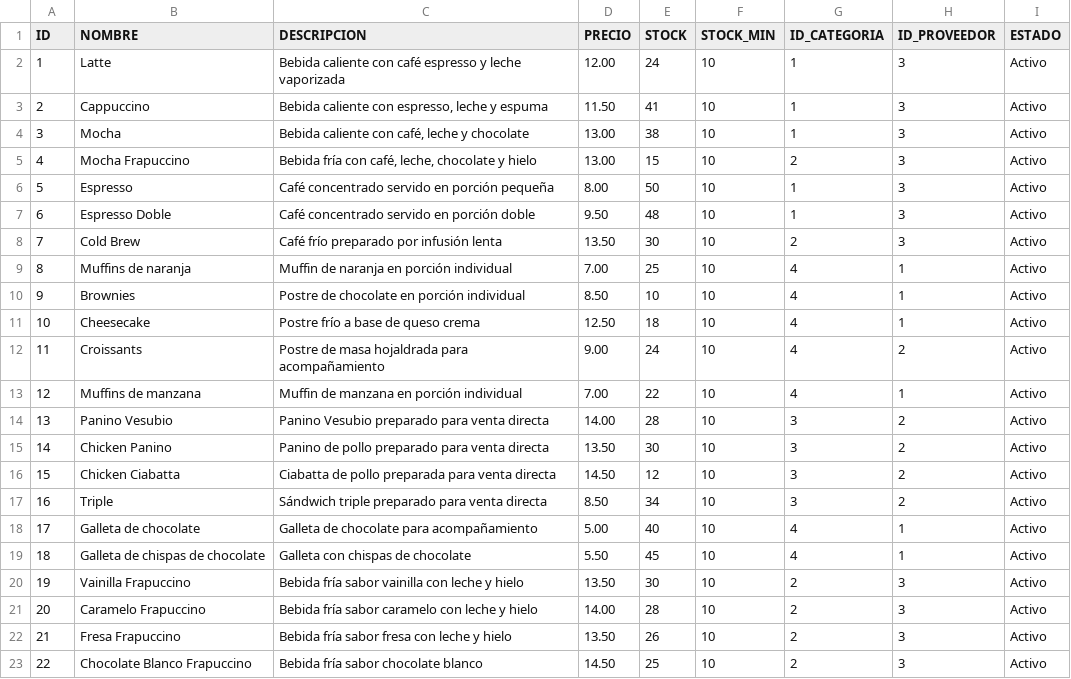
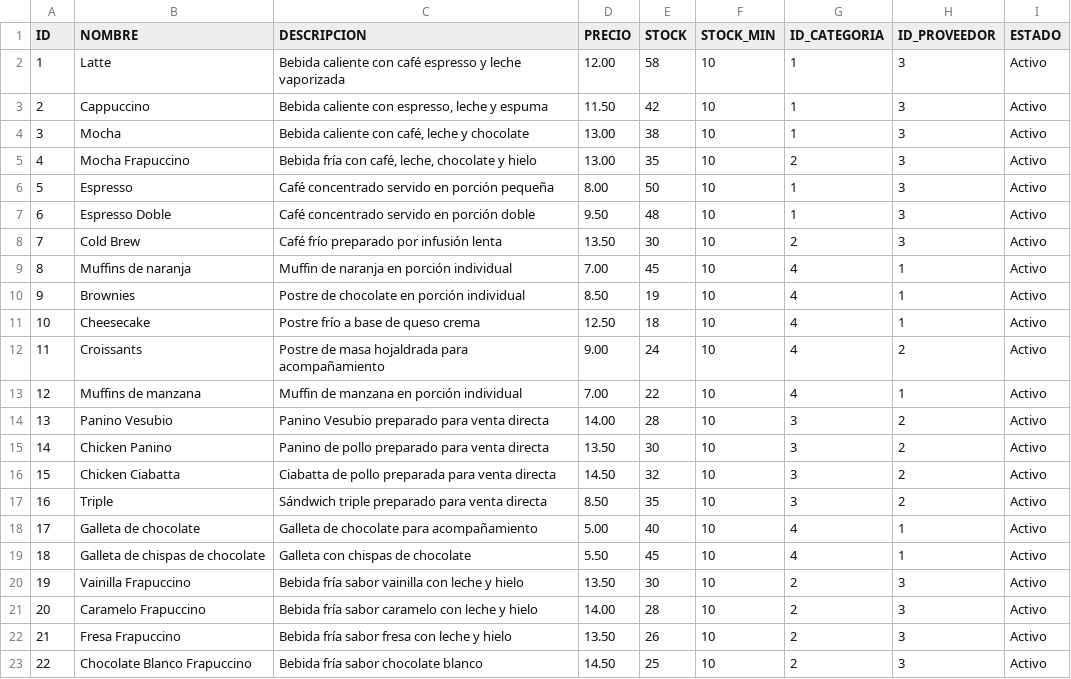
Before and after one commit to Reydiaz324/Cafeteria-Aurora-POO, a CSV file: datos/productos.csv, drawn as a sheet.

```diff
--- a/datos/productos.csv
+++ b/datos/productos.csv
@@ -1,6 +1,6 @@
 ID;NOMBRE;DESCRIPCION;PRECIO;STOCK;STOCK_MIN;ID_CATEGORIA;ID_PROVEEDOR;ESTADO
-1;Latte;Bebida caliente con café espresso y leche vaporizada;12.00;24;10;1;3;Activo
-2;Cappuccino;Bebida caliente con espresso, leche y espuma;11.50;41;10;1;3;Activo
+1;Latte;Bebida caliente con café espresso y leche vaporizada;12.00;58;10;1;3;Activo
+2;Cappuccino;Bebida caliente con espresso, leche y espuma;11.50;42;10;1;3;Activo
 3;Mocha;Bebida caliente con café, leche y chocolate;13.00;38;10;1;3;Activo
-4;Mocha Frapuccino;Bebida fría con café, leche, chocolate y hielo;13.00;15;10;2;3;Activo
+4;Mocha Frapuccino;Bebida fría con café, leche, chocolate y hielo;13.00;35;10;2;3;Activo
 5;Espresso;Café concentrado servido en porción pequeña;8.00;50;10;1;3;Activo
@@ -8,4 +8,4 @@ ID;NOMBRE;DESCRIPCION;PRECIO;STOCK;STOCK_MIN;ID_CATEGORIA;ID_PROVEEDOR;ESTADO
 7;Cold Brew;Café frío preparado por infusión lenta;13.50;30;10;2;3;Activo
-8;Muffins de naranja;Muffin de naranja en porción individual;7.00;25;10;4;1;Activo
-9;Brownies;Postre de chocolate en porción individual;8.50;10;10;4;1;Activo
+8;Muffins de naranja;Muffin de naranja en porción individual;7.00;45;10;4;1;Activo
+9;Brownies;Postre de chocolate en porción individual;8.50;19;10;4;1;Activo
 10;Cheesecake;Postre frío a base de queso crema;12.50;18;10;4;1;Activo
@@ -15,4 +15,4 @@ ID;NOMBRE;DESCRIPCION;PRECIO;STOCK;STOCK_MIN;ID_CATEGORIA;ID_PROVEEDOR;ESTADO
 14;Chicken Panino;Panino de pollo preparado para venta directa;13.50;30;10;3;2;Activo
-15;Chicken Ciabatta;Ciabatta de pollo preparada para venta directa;14.50;12;10;3;2;Activo
-16;Triple;Sándwich triple preparado para venta directa;8.50;34;10;3;2;Activo
+15;Chicken Ciabatta;Ciabatta de pollo preparada para venta directa;14.50;32;10;3;2;Activo
+16;Triple;Sándwich triple preparado para venta directa;8.50;35;10;3;2;Activo
 17;Galleta de chocolate;Galleta de chocolate para acompañamiento;5.00;40;10;4;1;Activo
```
Also changed, not shown: datos/clientes.csv, datos/kardex.csv, 14 other files.
